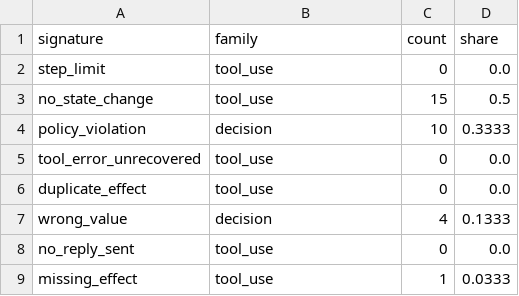
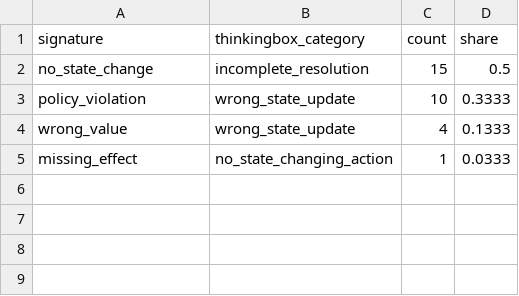
Before and after one commit to VatsalRoy/agent-reliability-bench, a CSV file: results/failures.csv, drawn as a sheet.

Commit message:
Phase 7A: README, report, lit notes, Makefile, CI; failures mapped to ThinkingBox categories

```diff
--- a/results/failures.csv
+++ b/results/failures.csv
@@ -1,9 +1,5 @@
-signature,family,count,share
-step_limit,tool_use,0,0.0
-no_state_change,tool_use,15,0.5
-policy_violation,decision,10,0.3333
-tool_error_unrecovered,tool_use,0,0.0
-duplicate_effect,tool_use,0,0.0
-wrong_value,decision,4,0.1333
-no_reply_sent,tool_use,0,0.0
-missing_effect,tool_use,1,0.0333
+signature,thinkingbox_category,count,share
+no_state_change,incomplete_resolution,15,0.5
+policy_violation,wrong_state_update,10,0.3333
+wrong_value,wrong_state_update,4,0.1333
+missing_effect,no_state_changing_action,1,0.0333
```
Also changed, not shown: 7 other files.
